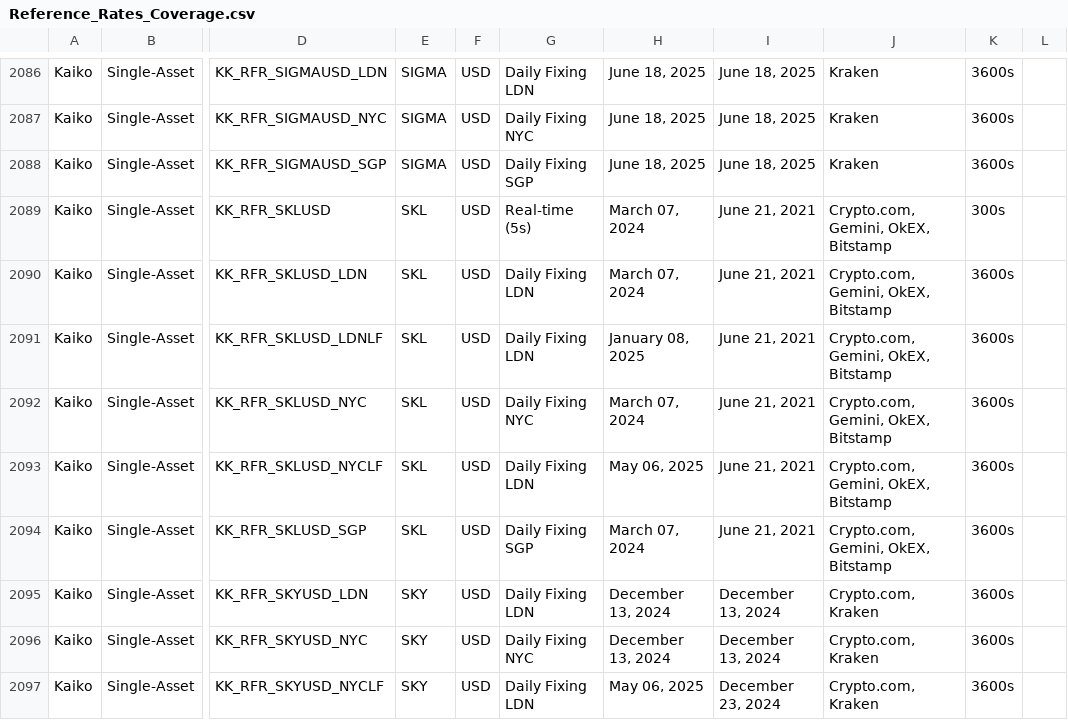
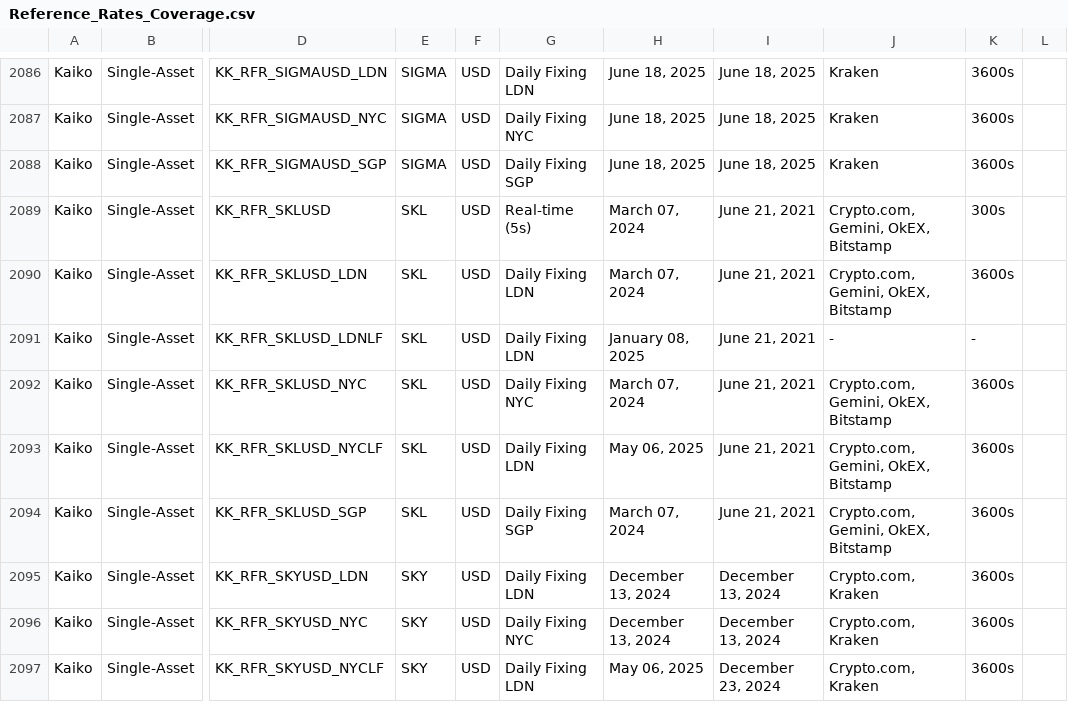
Before and after one commit to rdavill/kaiko_indices_coverage, a CSV file: Reference_Rates_Coverage.csv, drawn as a sheet; only a part is shown, gaps mark what is left out; the diff names each change by its address in the sheet, - before the commit and + after, or states it on an @@ line.

```diff
--- a/Reference_Rates_Coverage.csv
+++ b/Reference_Rates_Coverage.csv
-J2091: Crypto.com, Gemini, OkEX, Bitstamp
+J2091: -
-K2091: 3600s
+K2091: -
```
